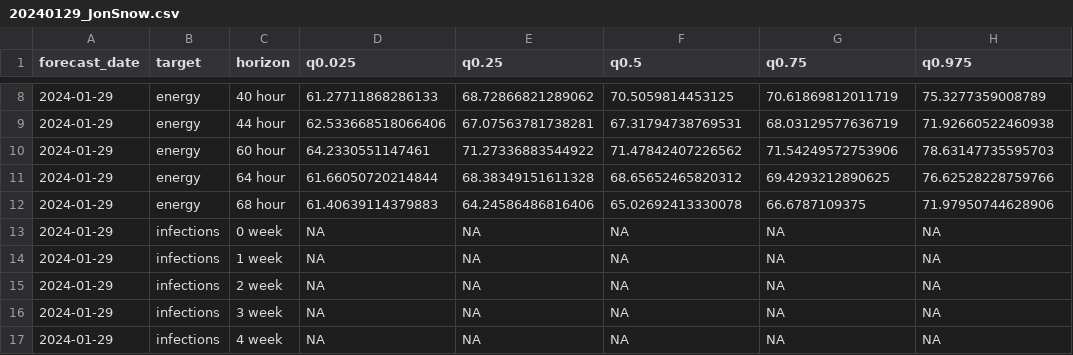
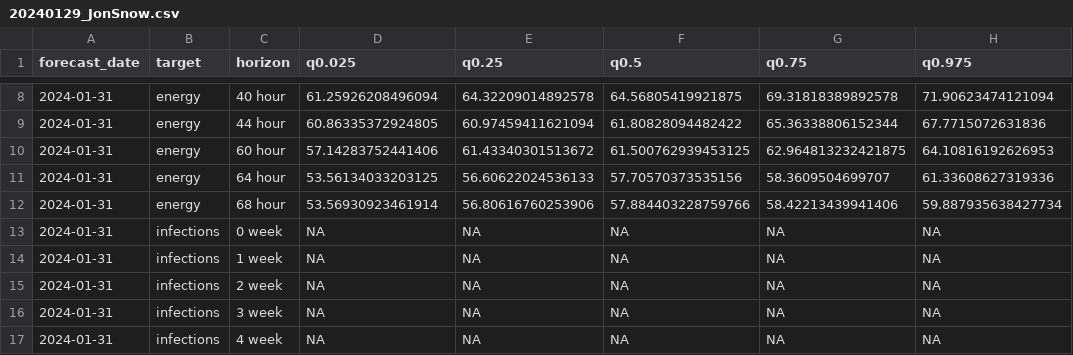
Before and after one commit to Stephantmp/probabilistic-forecasting-challenge, a CSV file: forecasts/20240129_JonSnow.csv, drawn as a sheet; only a part is shown, gaps mark what is left out; the diff covers the shown part only.

Commit message:
Revise DAX evaluation
DAX Evaluation now considers only thursdays as starting days for forecasts instead of rolling windows

```diff
--- a/forecasts/20240129_JonSnow.csv
+++ b/forecasts/20240129_JonSnow.csv
@@ -8,10 +8,10 @@ forecast_date,target,horizon,q0.025,q0.25,q0.5,q0.75,q0.975
-2024-01-29,energy,40 hour,61.27711868286133,68.72866821289062,70.5059814453125,70.61869812011719,75.3277359008789
-2024-01-29,energy,44 hour,62.533668518066406,67.07563781738281,67.31794738769531,68.03129577636719,71.92660522460938
-2024-01-29,energy,60 hour,64.2330551147461,71.27336883544922,71.47842407226562,71.54249572753906,78.63147735595703
-2024-01-29,energy,64 hour,61.66050720214844,68.38349151611328,68.65652465820312,69.4293212890625,76.62528228759766
-2024-01-29,energy,68 hour,61.40639114379883,64.24586486816406,65.02692413330078,66.6787109375,71.97950744628906
-2024-01-29,infections,0 week,NA,NA,NA,NA,NA
-2024-01-29,infections,1 week,NA,NA,NA,NA,NA
-2024-01-29,infections,2 week,NA,NA,NA,NA,NA
-2024-01-29,infections,3 week,NA,NA,NA,NA,NA
-2024-01-29,infections,4 week,NA,NA,NA,NA,NA
+2024-01-31,energy,40 hour,61.25926208496094,64.32209014892578,64.56805419921875,69.31818389892578,71.90623474121094
+2024-01-31,energy,44 hour,60.86335372924805,60.97459411621094,61.80828094482422,65.36338806152344,67.7715072631836
+2024-01-31,energy,60 hour,57.14283752441406,61.43340301513672,61.500762939453125,62.964813232421875,64.10816192626953
+2024-01-31,energy,64 hour,53.56134033203125,56.60622024536133,57.70570373535156,58.3609504699707,61.33608627319336
+2024-01-31,energy,68 hour,53.56930923461914,56.80616760253906,57.884403228759766,58.42213439941406,59.887935638427734
+2024-01-31,infections,0 week,NA,NA,NA,NA,NA
+2024-01-31,infections,1 week,NA,NA,NA,NA,NA
+2024-01-31,infections,2 week,NA,NA,NA,NA,NA
+2024-01-31,infections,3 week,NA,NA,NA,NA,NA
+2024-01-31,infections,4 week,NA,NA,NA,NA,NA
```
Also changed, not shown: 36 edited cells elsewhere in this file, 20 other files.
